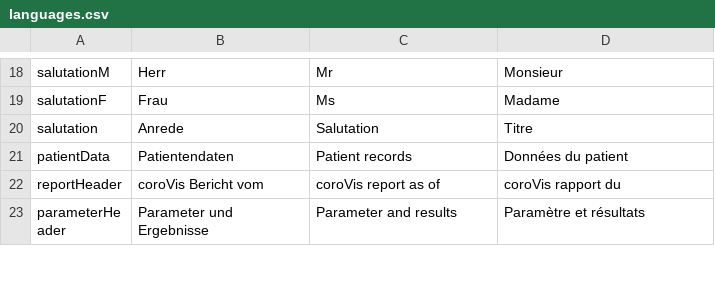
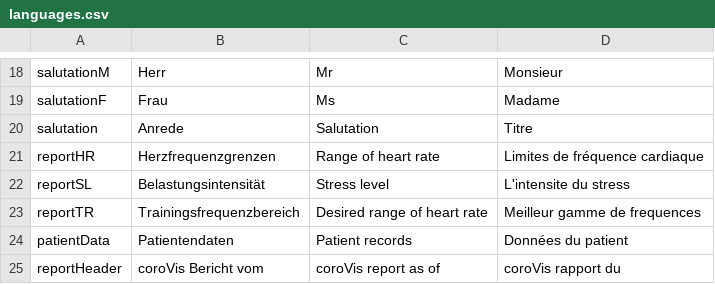
Before and after one commit to BletchleyP/coroVis, a CSV file: languages.csv, drawn as a sheet; only a part is shown, gaps mark what is left out; the shorter side is filled out with more unchanged rows; the diff names each change by its address in the sheet, - before the commit and + after, or states it on an @@ line.

```diff
--- a/languages.csv
+++ b/languages.csv
+row 21: reportHR | Herzfrequenzgrenzen | Range of heart rate | Limites de fréquence cardiaque
+row 22: reportSL | Belastungsintensität | Stress level | L'intensite du stress
+row 23: reportTR | Trainingsfrequenzbereich | Desired range of heart rate | Meilleur gamme de frequences
```
Also changed, not shown: 2 other files.
